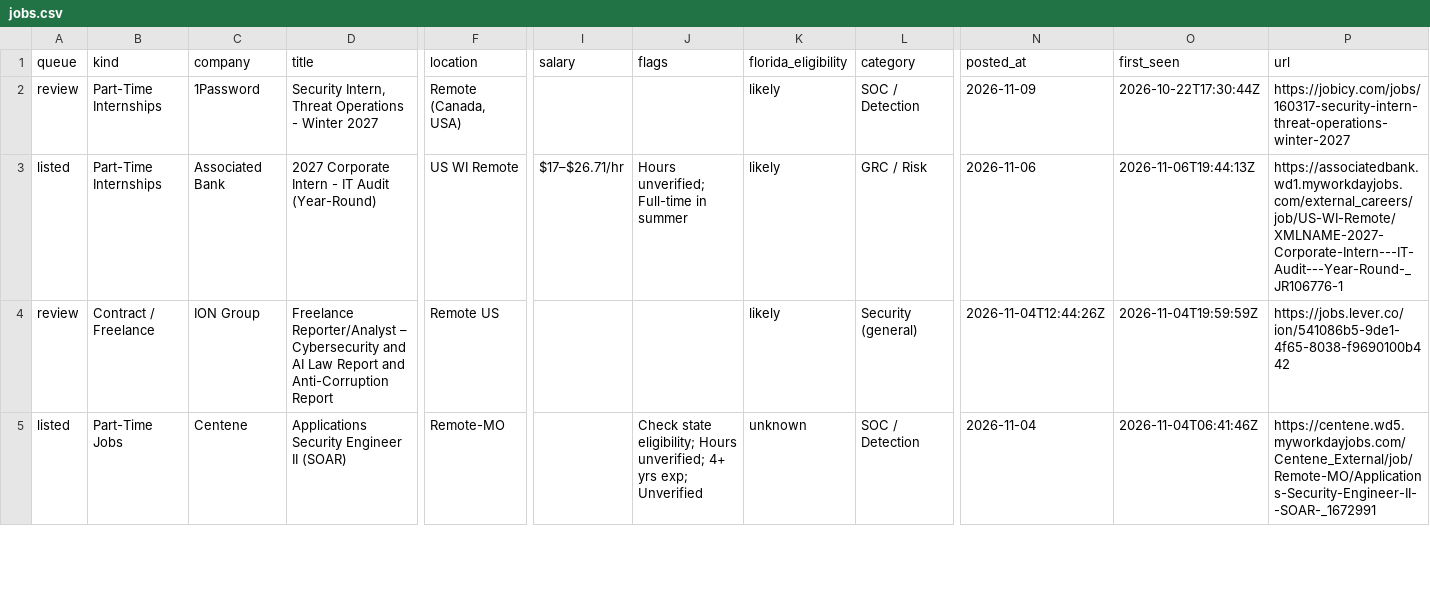
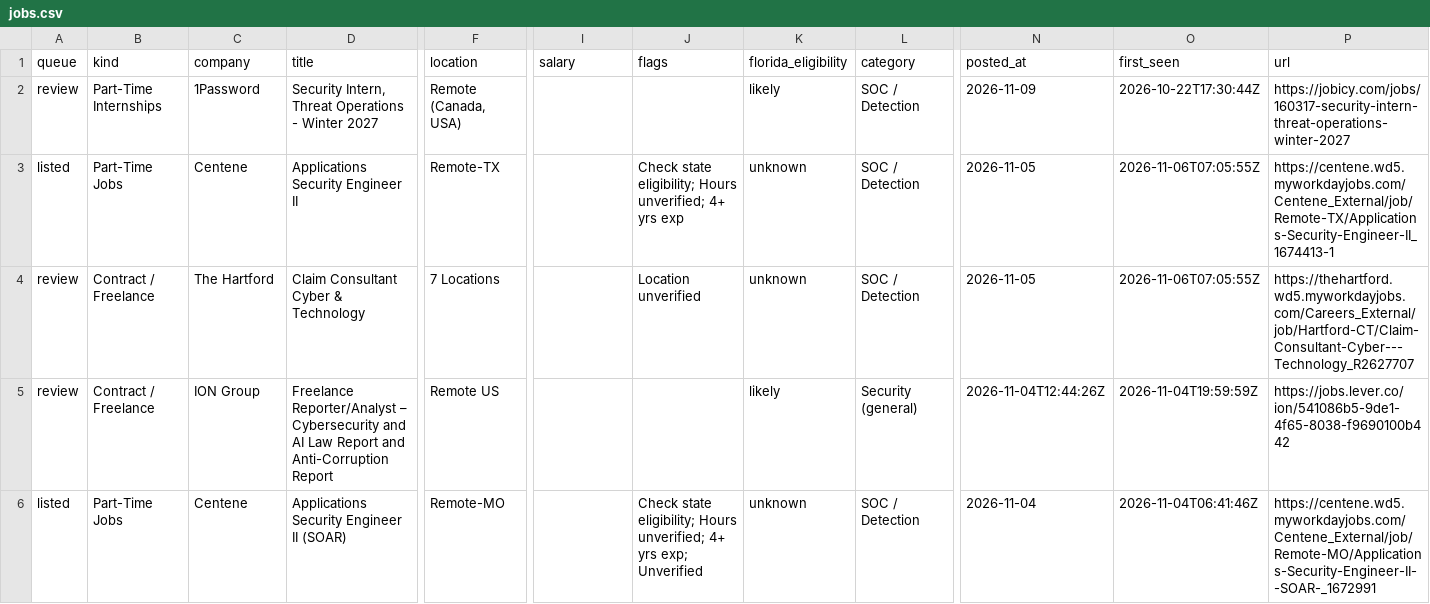
Before and after one commit to ihrtkaii/test-2, a CSV file: data/jobs.csv, drawn as a sheet; only a part is shown, gaps mark what is left out; rows hold the shown columns only; the diff names each change by its address in the sheet, - before the commit and + after, or states it on an @@ line.

```diff
--- a/data/jobs.csv
+++ b/data/jobs.csv
-B3 (kind): Part-Time Internships
+B3 (kind): Part-Time Jobs
-C3 (company): Associated Bank
+C3 (company): Centene
-D3 (title): 2027 Corporate Intern - IT Audit (Year-Round)
+D3 (title): Applications Security Engineer II
-F3 (location): US WI Remote
+F3 (location): Remote-TX
-I3 (salary): $17–$26.71/hr
+I3 (salary): (empty)
-J3 (flags): Hours unverified; Full-time in summer
+J3 (flags): Check state eligibility; Hours unverified; 4+ yrs exp
-K3 (florida_eligibility): likely
+K3 (florida_eligibility): unknown
-L3 (category): GRC / Risk
+L3 (category): SOC / Detection
-N3 (posted_at): 2026-11-06
+N3 (posted_at): 2026-11-05
-O3 (first_seen): 2026-11-06T19:44:13Z
+O3 (first_seen): 2026-11-06T07:05:55Z
-P3 (url): https://associatedbank.wd1.myworkdayjobs.com/external_careers/job/US-WI-Remote/XMLNAME-2027-Corporate-Intern---IT-Audit---Year-Round-_JR106776-1
+P3 (url): https://centene.wd5.myworkdayjobs.com/Centene_External/job/Remote-TX/Applications-Security-Engineer-II_1674413-1
+row 4: review | Contract / Freelance | The Hartford | Claim Consultant Cyber & Technology | 7 Locations |  | Location unverified | unknown | SOC / Detection | 2026-11-05 | 2026-11-06T07:05:55Z | https://thehartford.wd5.myworkdayjobs.com/Careers_External/job/Hartford-CT/Claim-Consultant-Cyber---Technology_R2627707
```
Also changed, not shown: 6 other files.
